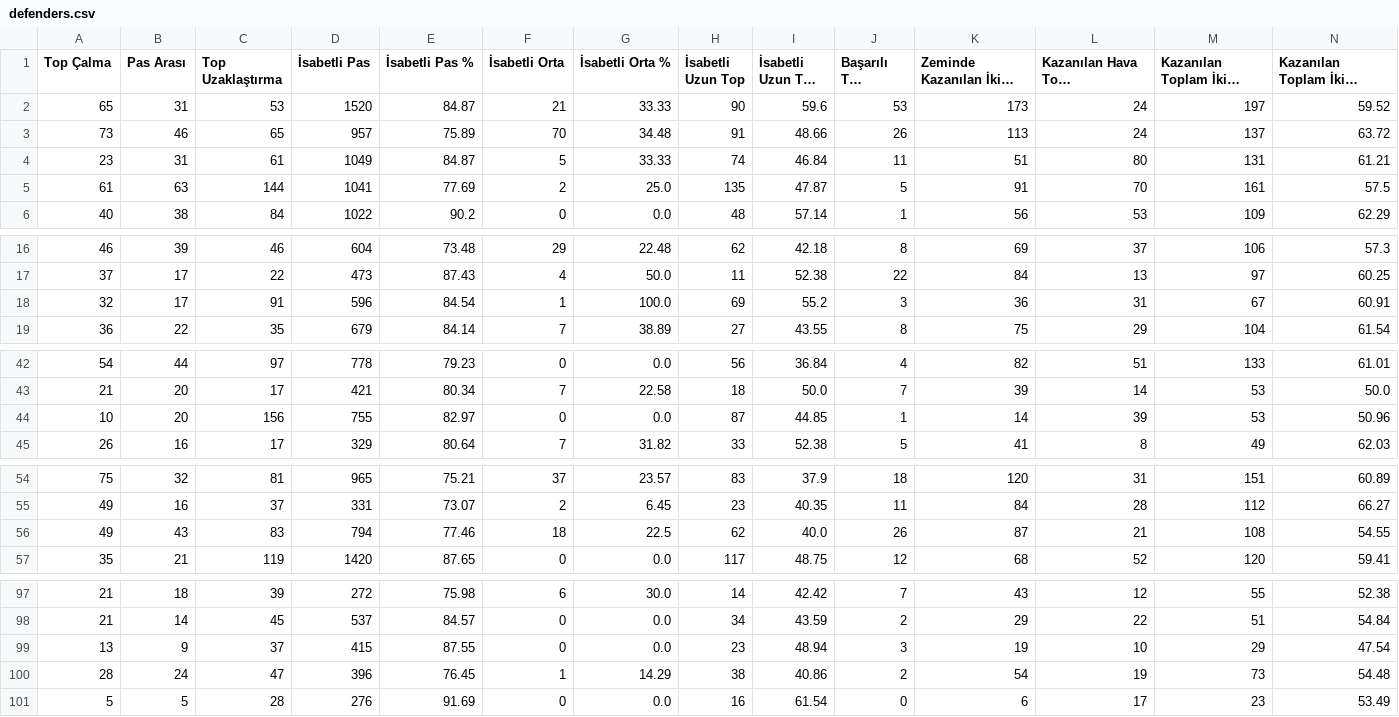
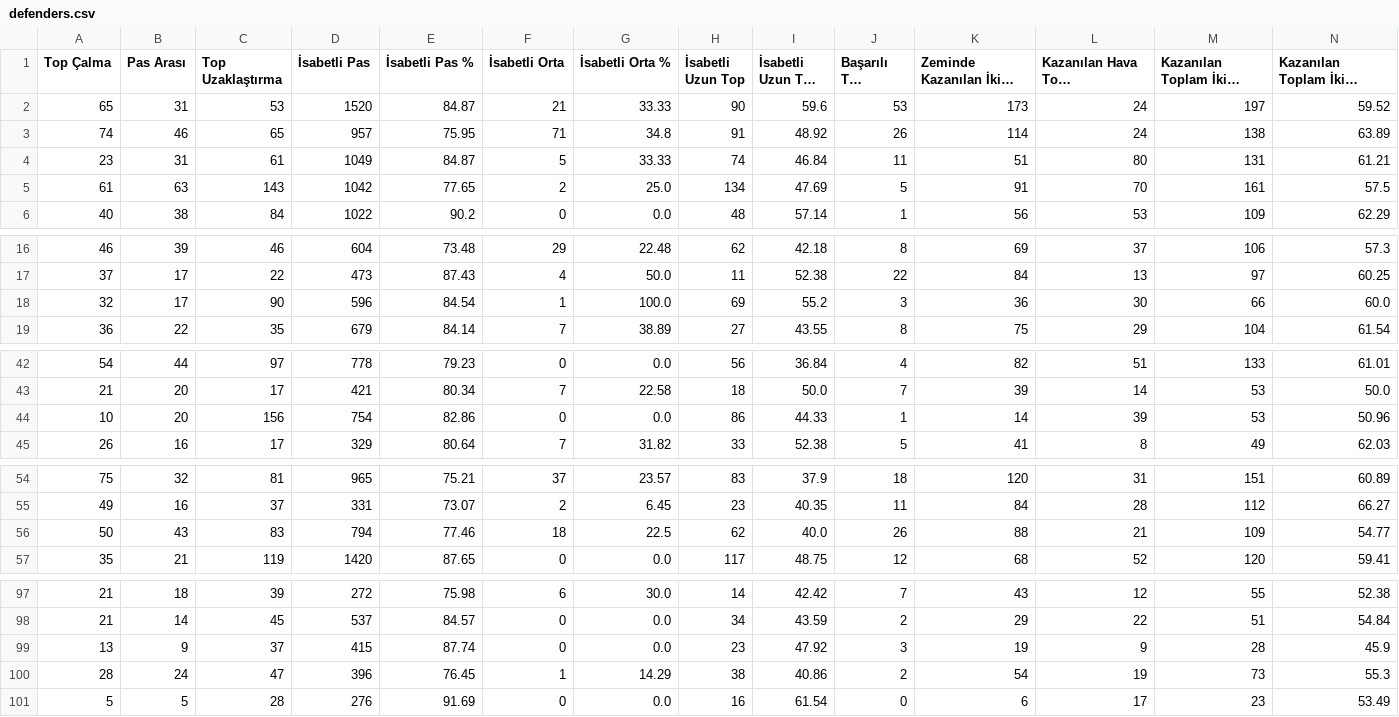
Before and after one commit to scatterradarcsv/csv_scatter_radar_total, a CSV file: defenders.csv, drawn as a sheet; only a part is shown, gaps mark what is left out; long unchanged cells end in …; the diff covers the shown part only; the diff names each change by its address in the sheet, - before the commit and + after, or states it on an @@ line.

Commit message:
Updated defenders.csv

```diff
--- a/defenders.csv
+++ b/defenders.csv
-A3 (Top Çalma): 73
+A3 (Top Çalma): 74
-E3 (İsabetli Pas %): 75.89
+E3 (İsabetli Pas %): 75.95
-F3 (İsabetli Orta): 70
+F3 (İsabetli Orta): 71
-G3 (İsabetli Orta %): 34.48
+G3 (İsabetli Orta %): 34.8
-I3 (İsabetli Uzun Top %): 48.66
+I3 (İsabetli Uzun Top %): 48.92
-K3 (Zeminde Kazanılan İkili Mücadele): 113
+K3 (Zeminde Kazanılan İkili Mücadele): 114
-M3 (Kazanılan Toplam İkili Mücadele): 137
+M3 (Kazanılan Toplam İkili Mücadele): 138
-N3: 63.72
+N3: 63.89
-C5 (Top Uzaklaştırma): 144
+C5 (Top Uzaklaştırma): 143
-D5 (İsabetli Pas): 1041
+D5 (İsabetli Pas): 1042
-E5 (İsabetli Pas %): 77.69
+E5 (İsabetli Pas %): 77.65
-H5 (İsabetli Uzun Top): 135
+H5 (İsabetli Uzun Top): 134
-I5 (İsabetli Uzun Top %): 47.87
+I5 (İsabetli Uzun Top %): 47.69
-C18 (Top Uzaklaştırma): 91
+C18 (Top Uzaklaştırma): 90
-L18 (Kazanılan Hava Topu Mücadelesi): 31
+L18 (Kazanılan Hava Topu Mücadelesi): 30
-M18 (Kazanılan Toplam İkili Mücadele): 67
+M18 (Kazanılan Toplam İkili Mücadele): 66
-N18: 60.91
+N18: 60.0
-D44 (İsabetli Pas): 755
+D44 (İsabetli Pas): 754
-E44 (İsabetli Pas %): 82.97
+E44 (İsabetli Pas %): 82.86
-H44 (İsabetli Uzun Top): 87
+H44 (İsabetli Uzun Top): 86
-I44 (İsabetli Uzun Top %): 44.85
+I44 (İsabetli Uzun Top %): 44.33
-A56 (Top Çalma): 49
+A56 (Top Çalma): 50
-K56 (Zeminde Kazanılan İkili Mücadele): 87
+K56 (Zeminde Kazanılan İkili Mücadele): 88
-M56 (Kazanılan Toplam İkili Mücadele): 108
+M56 (Kazanılan Toplam İkili Mücadele): 109
-N56: 54.55
+N56: 54.77
-E99 (İsabetli Pas %): 87.55
+E99 (İsabetli Pas %): 87.74
-I99 (İsabetli Uzun Top %): 48.94
+I99 (İsabetli Uzun Top %): 47.92
-L99 (Kazanılan Hava Topu Mücadelesi): 10
+L99 (Kazanılan Hava Topu Mücadelesi): 9
-M99 (Kazanılan Toplam İkili Mücadele): 29
+M99 (Kazanılan Toplam İkili Mücadele): 28
-N99: 47.54
+N99: 45.9
-N100: 54.48
+N100: 55.3
```
Also changed, not shown: 7 edited cells elsewhere in this file.
